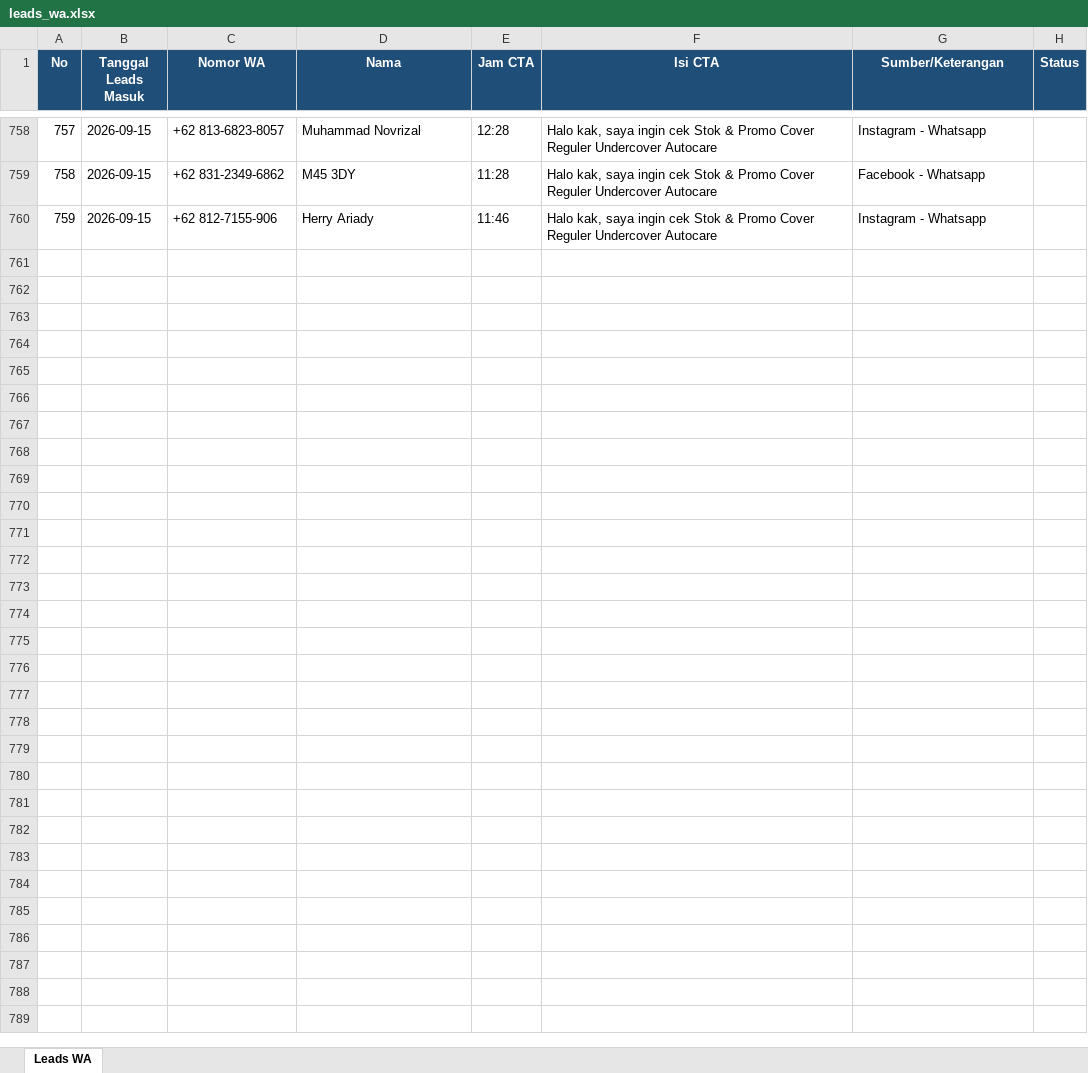
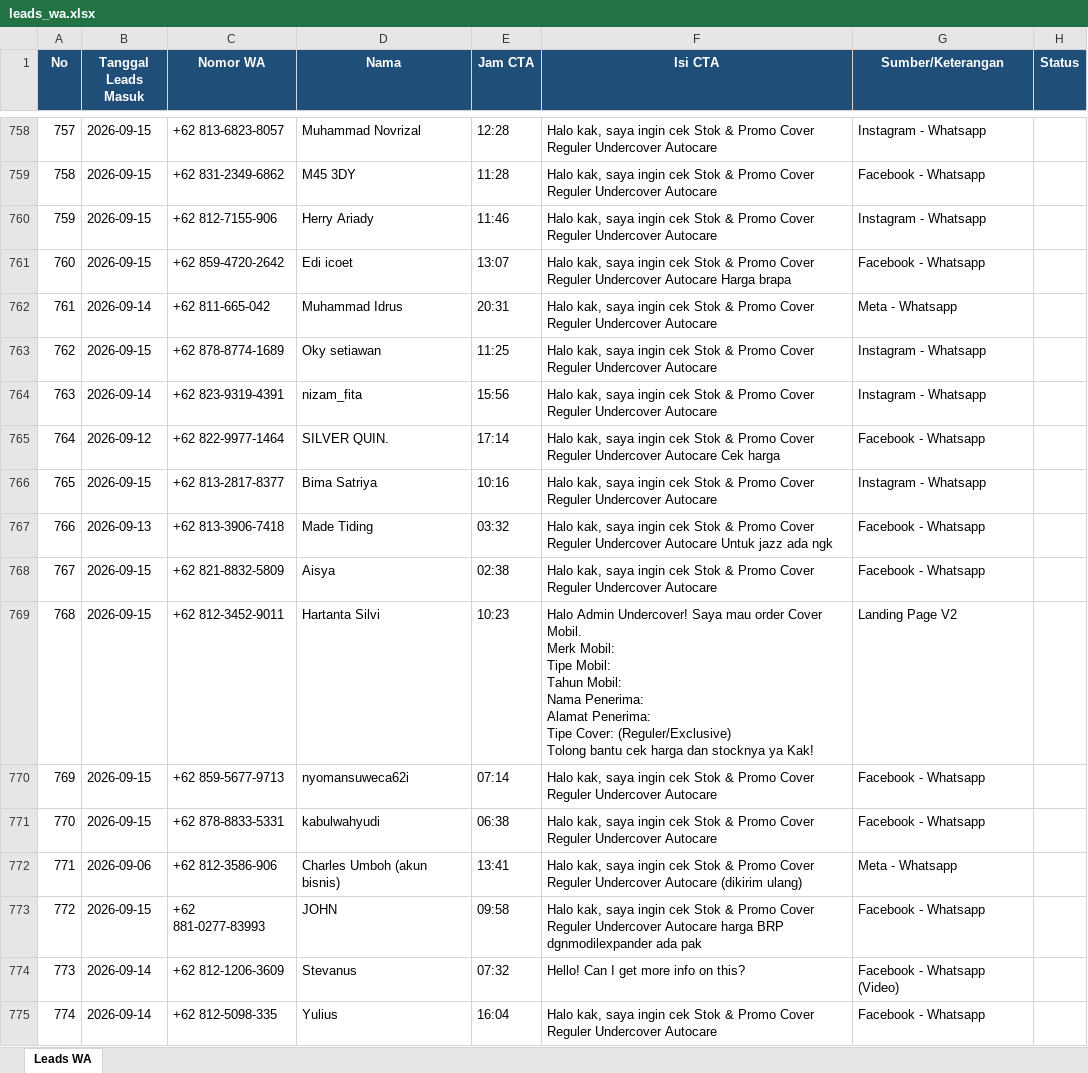
Before and after one commit to undercovermobil-bot/dealmaker, an Excel workbook: data/leads_wa.xlsx, sheet Leads WA, drawn as a sheet; only a part is shown, gaps mark what is left out; values as stored, in another font and other column widths than the file's, no borders; ↵ is a line break in a cell; the diff names each change by its address in the sheet, - before the commit and + after, or states it on an @@ line.

```diff
--- a/data/leads_wa.xlsx (sheet Leads WA)
+++ b/data/leads_wa.xlsx (sheet Leads WA)
+row 761: 760 | 2026-09-15 | +62 859-4720-2642 | Edi icoet | 13:07 | Halo kak, saya ingin cek Stok & Promo Cover Reguler Undercover Autocare Harga brapa | Facebook - Whatsapp
+row 762: 761 | 2026-09-14 | +62 811-665-042 | Muhammad Idrus | 20:31 | Halo kak, saya ingin cek Stok & Promo Cover Reguler Undercover Autocare | Meta - Whatsapp
+row 763: 762 | 2026-09-15 | +62 878-8774-1689 | Oky setiawan | 11:25 | Halo kak, saya ingin cek Stok & Promo Cover Reguler Undercover Autocare | Instagram - Whatsapp
+row 764: 763 | 2026-09-14 | +62 823-9319-4391 | nizam_fita | 15:56 | Halo kak, saya ingin cek Stok & Promo Cover Reguler Undercover Autocare | Instagram - Whatsapp
+row 765: 764 | 2026-09-12 | +62 822-9977-1464 | SILVER QUIN. | 17:14 | Halo kak, saya ingin cek Stok & Promo Cover Reguler Undercover Autocare Cek harga | Facebook - Whatsapp
+row 766: 765 | 2026-09-15 | +62 813-2817-8377 | Bima Satriya | 10:16 | Halo kak, saya ingin cek Stok & Promo Cover Reguler Undercover Autocare | Instagram - Whatsapp
+row 767: 766 | 2026-09-13 | +62 813-3906-7418 | Made Tiding | 03:32 | Halo kak, saya ingin cek Stok & Promo Cover Reguler Undercover Autocare Untuk jazz ada ngk | Facebook - Whatsapp
+row 768: 767 | 2026-09-15 | +62 821-8832-5809 | Aisya | 02:38 | Halo kak, saya ingin cek Stok & Promo Cover Reguler Undercover Autocare | Facebook - Whatsapp
+row 769: 768 | 2026-09-15 | +62 812-3452-9011 | Hartanta Silvi | 10:23 | Halo Admin Undercover! Saya mau order Cover Mobil. ↵ Merk Mobil: ↵ Tipe Mobil: ↵ Tahun Mobil: ↵ Nama Penerima: ↵ Alamat Penerima: ↵ Tipe Cover: (Reguler/Exclusive) ↵ Tolong bantu cek harga dan stocknya ya Kak! | Landing Page V2
+row 770: 769 | 2026-09-15 | +62 859-5677-9713 | nyomansuweca62i | 07:14 | Halo kak, saya ingin cek Stok & Promo Cover Reguler Undercover Autocare | Facebook - Whatsapp
+row 771: 770 | 2026-09-15 | +62 878-8833-5331 | kabulwahyudi | 06:38 | Halo kak, saya ingin cek Stok & Promo Cover Reguler Undercover Autocare | Facebook - Whatsapp
+row 772: 771 | 2026-09-06 | +62 812-3586-906 | Charles Umboh (akun bisnis) | 13:41 | Halo kak, saya ingin cek Stok & Promo Cover Reguler Undercover Autocare (dikirim ulang) | Meta - Whatsapp
+row 773: 772 | 2026-09-15 | +62 881-0277-83993 | JOHN | 09:58 | Halo kak, saya ingin cek Stok & Promo Cover Reguler Undercover Autocare harga BRP dgnmodilexpander ada pak | Facebook - Whatsapp
+row 774: 773 | 2026-09-14 | +62 812-1206-3609 | Stevanus | 07:32 | Hello! Can I get more info on this? | Facebook - Whatsapp (Video)
+row 775: 774 | 2026-09-14 | +62 812-5098-335 | Yulius | 16:04 | Halo kak, saya ingin cek Stok & Promo Cover Reguler Undercover Autocare | Facebook - Whatsapp
```
